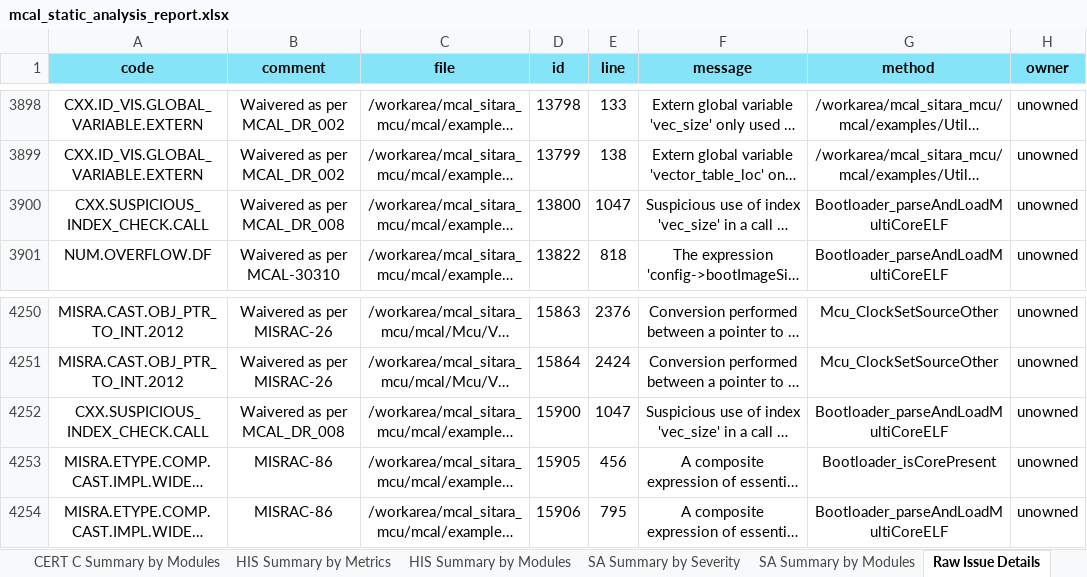
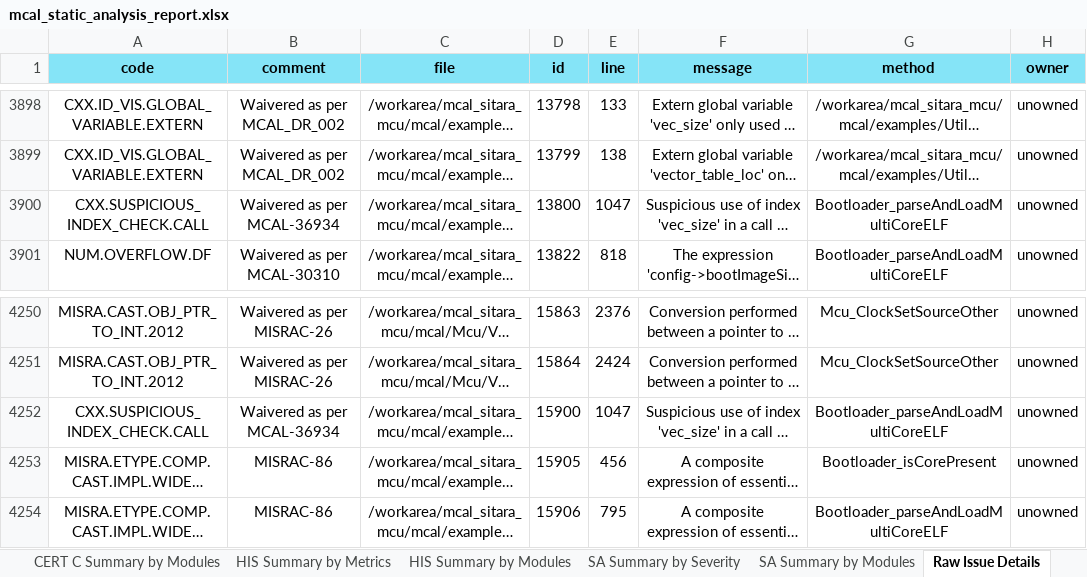
Before and after one commit to TexasInstruments/mcal_am263px, an Excel workbook: mcal_docs/csp/am263px/mcal_static_analysis_report.xlsx, sheet Raw Issue Details, drawn as a sheet; only a part is shown, gaps mark what is left out; long unchanged cells end in …; values as stored, in another font and other column widths than the file's, no borders; the diff names each change by its address in the sheet, - before the commit and + after, or states it on an @@ line.

Commit message:
mcal release: 26_00_00_08
- current  mcal src commit: fd942b170a63ac3ea804ffc552830b4ba29021e4
- previous mcal src commit: 51c050c42ad355c2970bbd2c7b34a8413b9653d7
- list of changes from previous build

commit fd942b170a63ac3ea804ffc552830b4ba29021e4
Author: Akash <a-verma3@ti.com>
Date:   Thu May 7 18:06:09 2026 +0530

    am261: Adc: Config fail fix.

    Fixes: MCAL-37999

    Signed-off-by: Akash Verma

 mcal_test/adc_test/Makefile                        |    2 +
 mcal_test/adc_test/testLib/adcTestMainTestCase.c   |    4 +-
 .../Adc/soc/am261/r5f0_0/config_34/Adc_PBcfg.c     |  706 ++++----
 .../Adc/soc/am261/r5f0_0/config_39/Adc_Cfg.h       |    2 +-
 .../Adc/soc/am261/r5f0_0/config_39/Cdd_Dma_Cfg.c   | 1793 +++++++++++++++++++
 .../Adc/soc/am261/r5f0_0/config_39/Cdd_Dma_Cfg.h   |  281 +++
 .../Adc/soc/am261/r5f0_0/config_40/Adc_Cfg.h       |    2 +-
 .../Adc/soc/am261/r5f0_0/config_40/Cdd_Dma_Cfg.c   | 1795 ++++++++++++++++++++
 .../Adc/soc/am261/r5f0_0/config_40/Cdd_Dma_Cfg.h   |  282 +++
 .../Adc/soc/am261/r5f0_0/config_43/Adc_Cfg.h       |    4 +-
 .../Adc/soc/am261/r5f0_0/config_43/Adc_PBcfg.c     |  102 +-
 mcal_test/ut_config/Adc/srcs.mk                    |   13 +-
 12 files changed, 4526 insertions(+), 460 deletions(-)

commit 32be81fddd6c32de63fa933ff11eec094fc4afc4
Author: Swathi G Bhat <s-bhat2@ti.com>
Date:   Fri May 8 00:12:17 2026 +0530

    all: all: Updated test report and statis reports

    Fixes: MCAL-35550

    Signed-off-by: Swathi G Bhat

 mcal_docs/csp/am261x/mcal_test_report.xlsx         | Bin 191140 -> 191346 bytes
 .../csp/am263px/mcal_static_analysis_report.xlsx   | Bin 1017539 -> 1017537 bytes
 mcal_docs/csp/am263x/mcal_test_report.xlsx         | Bin 256936 -> 257071 bytes
 3 files changed, 0 insertions(+), 0 deletions(-)

Signed-off-by: Sivaraj R <sivaraj@ti.com>

```diff
--- a/mcal_docs/csp/am263px/mcal_static_analysis_report.xlsx (sheet Raw Issue Details)
+++ b/mcal_docs/csp/am263px/mcal_static_analysis_report.xlsx (sheet Raw Issue Details)
-B3900 (comment): Waivered as per MCAL_DR_008
+B3900 (comment): Waivered as per MCAL-36934
-B4252 (comment): Waivered as per MCAL_DR_008
+B4252 (comment): Waivered as per MCAL-36934
```
Also changed, not shown: sheet Script Input Parameters, sheet Klocwork Build Configuration, 59 other files.
